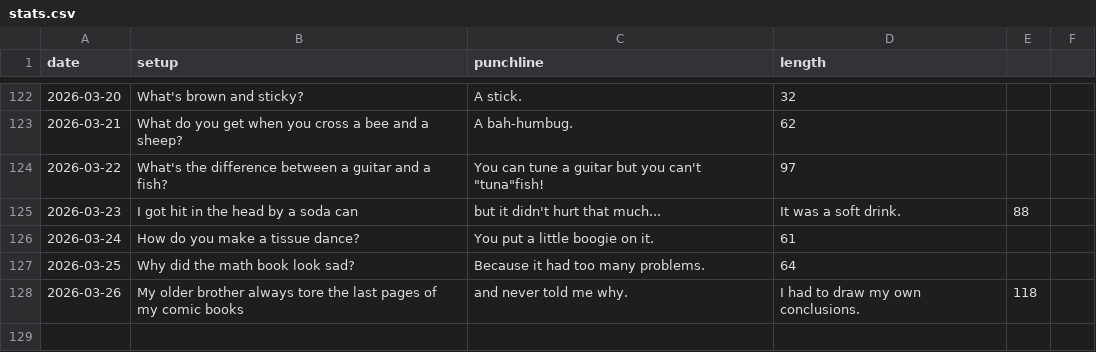
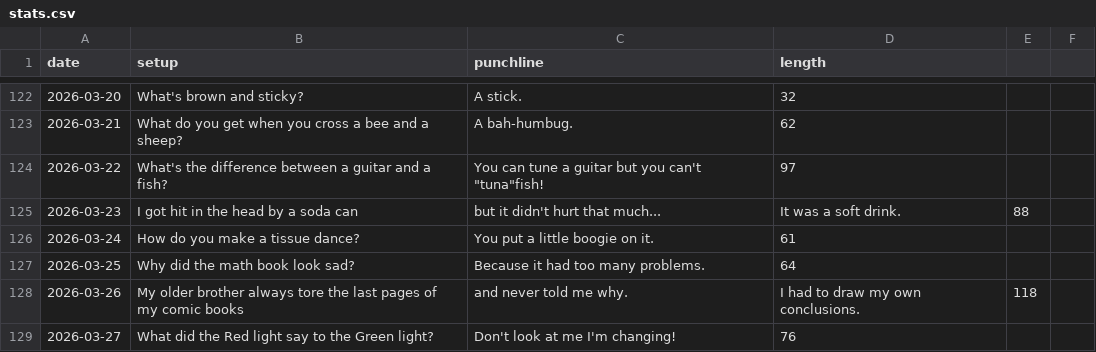
Before and after one commit to onFilm/onFilm, a CSV file: jokes/stats.csv, drawn as a sheet; only a part is shown, gaps mark what is left out; the diff names each change by its address in the sheet, - before the commit and + after, or states it on an @@ line.

```diff
--- a/jokes/stats.csv
+++ b/jokes/stats.csv
+row 129: 2026-03-27 | What did the Red light say to the Green light? | Don't look at me I'm changing! | 76
```
Also changed, not shown: 2 other files.
